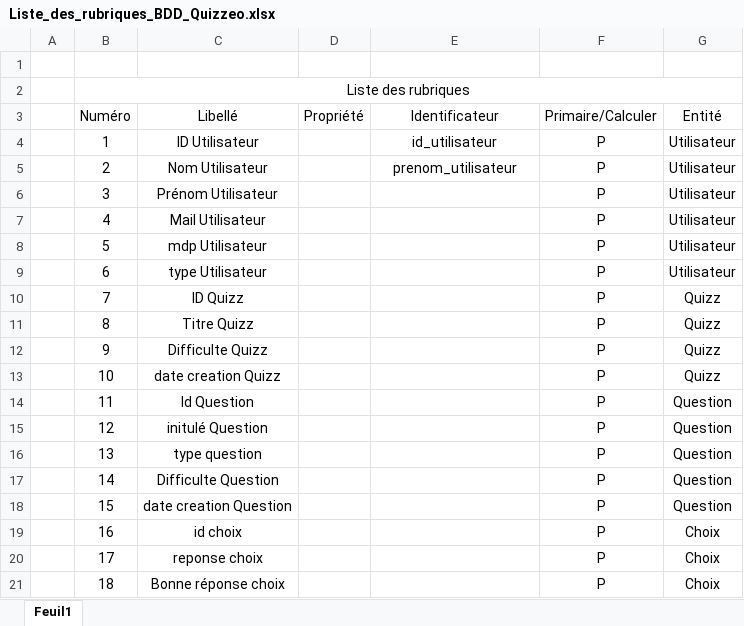
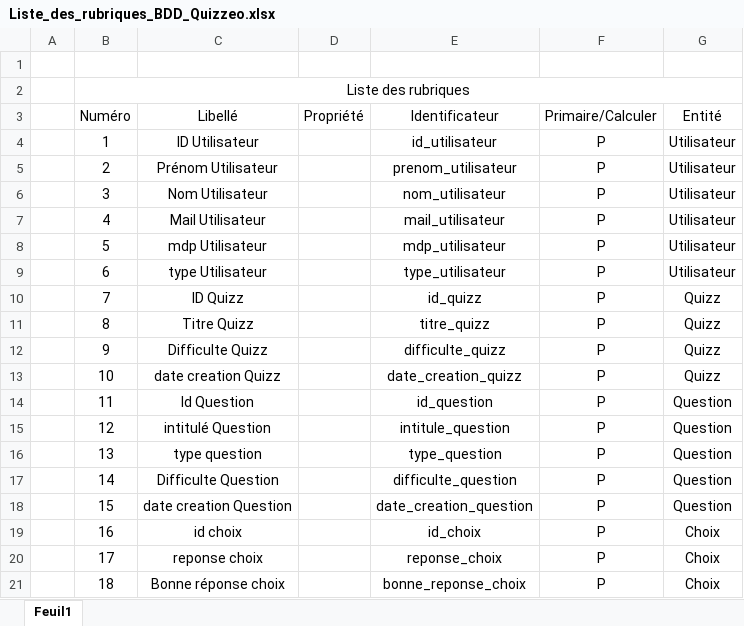
Before and after one commit to MaximeBeernaert/QUIZZEO, an Excel workbook: Liste_des_rubriques_BDD_Quizzeo.xlsx, sheet Feuil1, drawn as a sheet; values as stored, in another font and other column widths than the file's, no borders; the diff names each change by its address in the sheet, - before the commit and + after, or states it on an @@ line.

```diff
--- a/Liste_des_rubriques_BDD_Quizzeo.xlsx (sheet Feuil1)
+++ b/Liste_des_rubriques_BDD_Quizzeo.xlsx (sheet Feuil1)
-C5 (Libellé): Nom Utilisateur
+C5 (Libellé): Prénom Utilisateur
-C6 (Libellé): Prénom Utilisateur
+C6 (Libellé): Nom Utilisateur
-E6 (Identificateur): (empty)
+E6 (Identificateur): nom_utilisateur
-E7 (Identificateur): (empty)
+E7 (Identificateur): mail_utilisateur
-E8 (Identificateur): (empty)
+E8 (Identificateur): mdp_utilisateur
-E9 (Identificateur): (empty)
+E9 (Identificateur): type_utilisateur
-E10 (Identificateur): (empty)
+E10 (Identificateur): id_quizz
-E11 (Identificateur): (empty)
+E11 (Identificateur): titre_quizz
-E12 (Identificateur): (empty)
+E12 (Identificateur): difficulte_quizz
-E13 (Identificateur): (empty)
+E13 (Identificateur): date_creation_quizz
-E14 (Identificateur): (empty)
+E14 (Identificateur): id_question
-C15 (Libellé): initulé Question
+C15 (Libellé): intitulé Question
-E15 (Identificateur): (empty)
+E15 (Identificateur): intitule_question
-E16 (Identificateur): (empty)
+E16 (Identificateur): type_question
-E17 (Identificateur): (empty)
+E17 (Identificateur): difficulte_question
-E18 (Identificateur): (empty)
+E18 (Identificateur): date_creation_question
-E19 (Identificateur): (empty)
+E19 (Identificateur): id_choix
-E20 (Identificateur): (empty)
+E20 (Identificateur): reponse_choix
-E21 (Identificateur): (empty)
+E21 (Identificateur): bonne_reponse_choix
```
Also changed, not shown: 2 other files.
